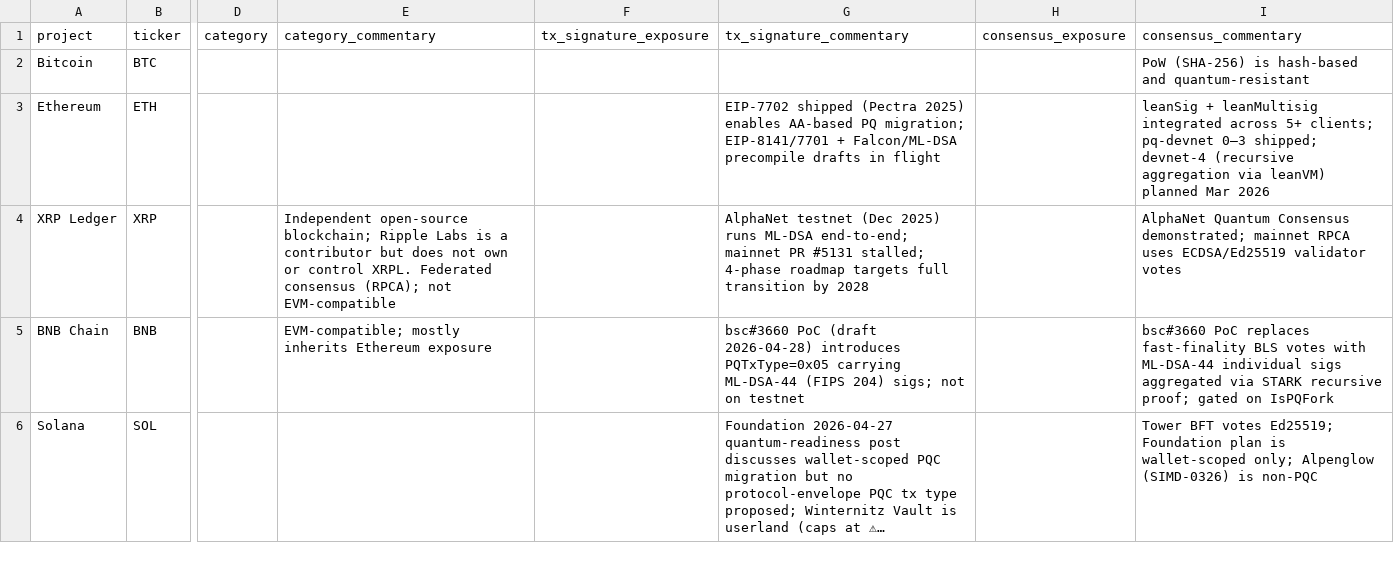
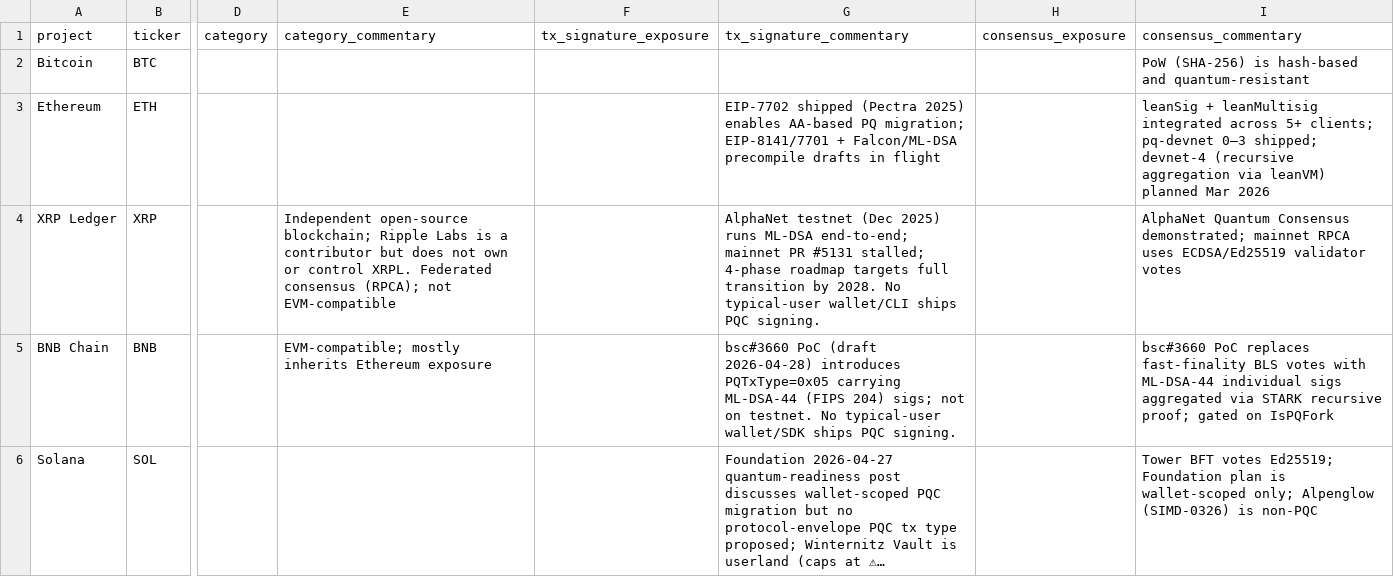
Before and after one commit to tectonic-labs/quantum-tracker-data, a CSV file: chains_commentary.csv, drawn as a sheet; only a part is shown, gaps mark what is left out; long unchanged cells end in …; the diff covers the shown part only; the diff names each change by its address in the sheet, - before the commit and + after, or states it on an @@ line.

Commit message:
feat: update ratings and reports for 8 chains
Rating changes:
- Cosmos Hub: Tx Sig F→D (ML-DSA-65 account keys merged upstream)
- TRON: Tx Sig F→D (first PQC TIP: OTAK-PQ)
- XRP Ledger: Tx Sig B→C (rubric revision: no user-facing tooling)
- BNB Chain: Tx Sig B→C (rubric revision: no user-facing tooling)
- Canton: Tx Sig B→C (rubric revision: no user-facing tooling)
- Algorand: Tx Sig B→C (rubric revision: no user-facing tooling),
  Consensus F→D, EC Sunset F→D (pre-existing correction)

Evidence updates (no rating change):
- NEAR: ML-DSA-65 productionization (3 PRs merged, gas pricing opened)
- Algorand: PR #6639 native PQ accounts detail expansion

Public reports regenerated for all 8 chains.

```diff
--- a/chains_commentary.csv
+++ b/chains_commentary.csv
-G4 (tx_signature_commentary): …transition by 2028
+G4 (tx_signature_commentary): …transition by 2028. No typical-user wallet/CLI ships PQC signing.
-G5 (tx_signature_commentary): …not on testnet
+G5 (tx_signature_commentary): …not on testnet. No typical-user wallet/SDK ships PQC signing.
```
Also changed, not shown: 5 edited cells elsewhere in this file, chains.csv, 7 other files.
